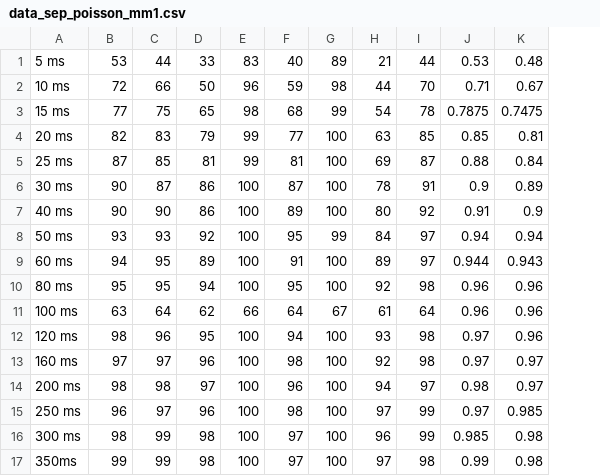
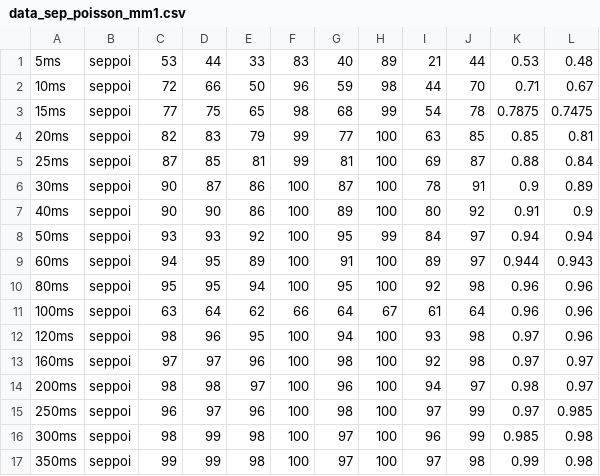
Before and after one commit to khipucode/IoT-networks-over-RoF, a CSV file: data_set/sleeptime_poisson/data_sep_poisson_mm1.csv, drawn as a sheet; removed rows and columns are numbered as before the commit, all else as after; the diff names each change by its address in the sheet, - before the commit and + after, or states it on an @@ line.

Commit message:
Update data_sep_poisson_mm1.csv

```diff
--- a/data_set/sleeptime_poisson/data_sep_poisson_mm1.csv
+++ b/data_set/sleeptime_poisson/data_sep_poisson_mm1.csv
-column A, rows 1-17: 5 ms | 10 ms | 15 ms | 20 ms | 25 ms | 30 ms | 40 ms | 50 ms | 60 ms | 80 ms | 100 ms | 120 ms | 160 ms | 200 ms | 250 ms | 300 ms | 350ms
+column A, rows 1-17: 5ms | 10ms | 15ms | 20ms | 25ms | 30ms | 40ms | 50ms | 60ms | 80ms | 100ms | 120ms | 160ms | 200ms | 250ms | 300ms | 350ms
+column B, rows 1-17: all seppoi
```
